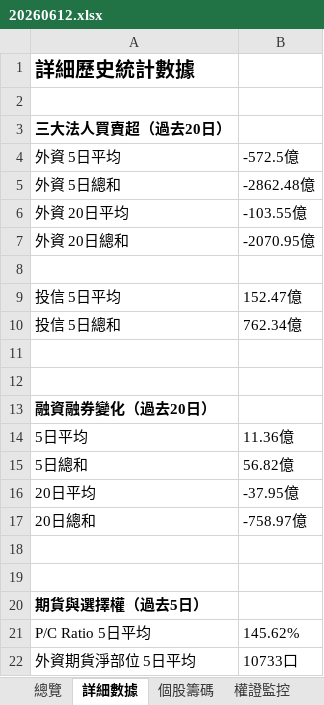
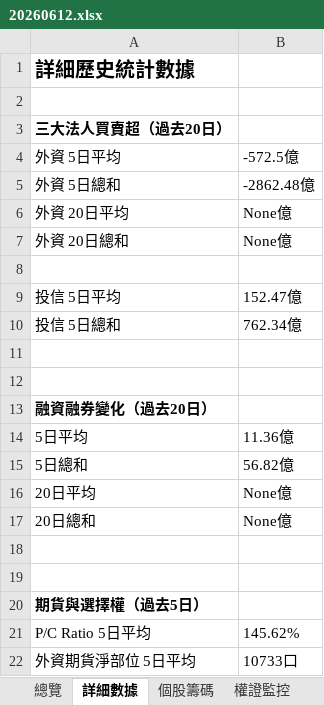
Before and after one commit to jimmyhua123/TW_stock_risk_monitor, an Excel workbook: outputs/monitor_xlsx/20260612.xlsx, sheet 詳細數據, drawn as a sheet; values as stored, in another font and other column widths than the file's, no borders; the diff names each change by its address in the sheet, - before the commit and + after, or states it on an @@ line.

```diff
--- a/outputs/monitor_xlsx/20260612.xlsx (sheet 詳細數據)
+++ b/outputs/monitor_xlsx/20260612.xlsx (sheet 詳細數據)
-B6: -103.55億
+B6: None億
-B7: -2070.95億
+B7: None億
-B16: -37.95億
+B16: None億
-B17: -758.97億
+B17: None億
```
Also changed, not shown: sheet 個股籌碼, sheet 總覽, 9 other files.
